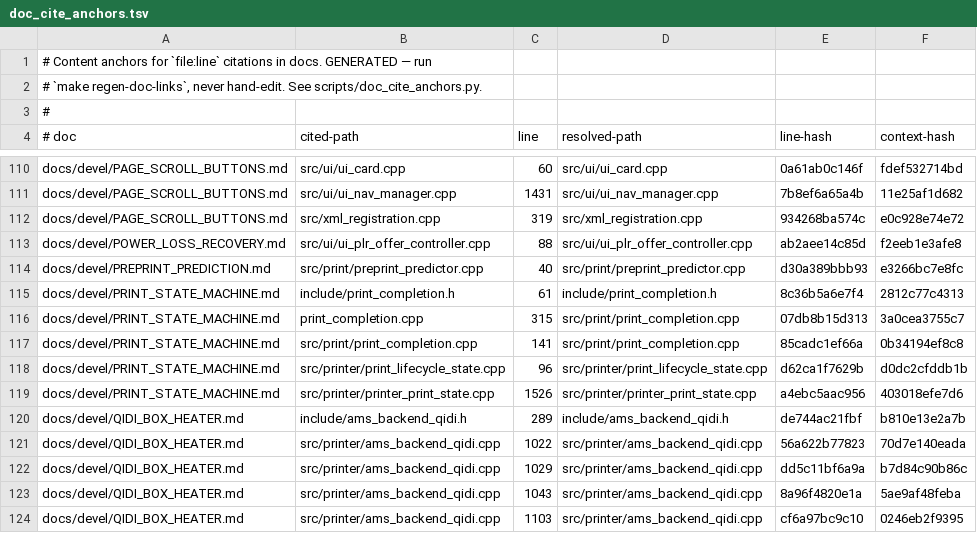
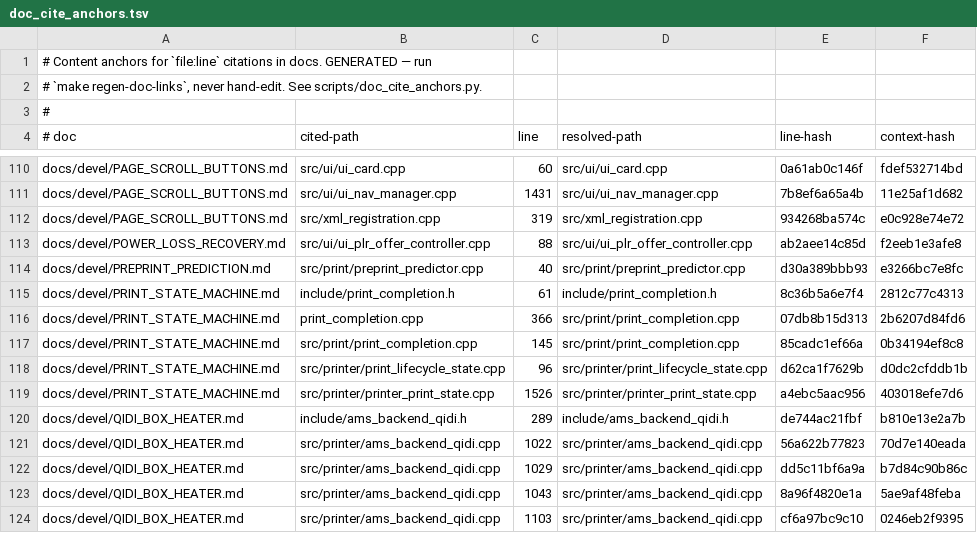
Before and after one commit to prestonbrown/helixscreen, a TSV file: scripts/doc_cite_anchors.tsv, drawn as a sheet; only a part is shown, gaps mark what is left out.

```diff
--- a/scripts/doc_cite_anchors.tsv
+++ b/scripts/doc_cite_anchors.tsv
@@ -115,4 +115,4 @@ docs/devel/PREPRINT_PREDICTION.md	src/print/preprint_predictor.cpp	40	src/print/
 docs/devel/PRINT_STATE_MACHINE.md	include/print_completion.h	61	include/print_completion.h	8c36b5a6e7f4	2812c77c4313
-docs/devel/PRINT_STATE_MACHINE.md	print_completion.cpp	315	src/print/print_completion.cpp	07db8b15d313	3a0cea3755c7
-docs/devel/PRINT_STATE_MACHINE.md	src/print/print_completion.cpp	141	src/print/print_completion.cpp	85cadc1ef66a	0b34194ef8c8
+docs/devel/PRINT_STATE_MACHINE.md	print_completion.cpp	366	src/print/print_completion.cpp	07db8b15d313	2b6207d84fd6
+docs/devel/PRINT_STATE_MACHINE.md	src/print/print_completion.cpp	145	src/print/print_completion.cpp	85cadc1ef66a	0b34194ef8c8
 docs/devel/PRINT_STATE_MACHINE.md	src/printer/print_lifecycle_state.cpp	96	src/printer/print_lifecycle_state.cpp	d62ca1f7629b	d0dc2cfddb1b
```
Also changed, not shown: 4 other files.
